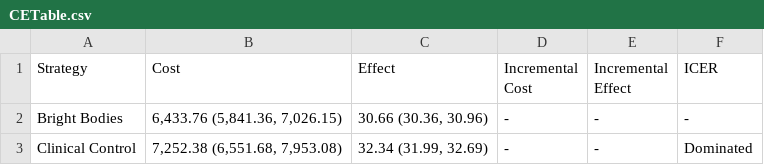
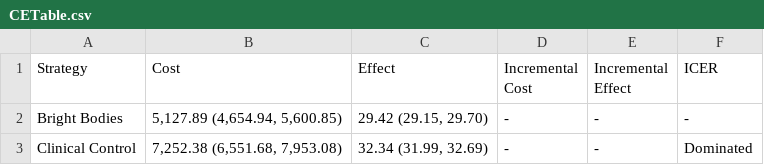
Before and after one commit to yaesoubilab/BrightBodiesObesityModel, a CSV file: bright_bodies_analysis/CETable.csv, drawn as a sheet.

Commit message:
merged

```diff
--- a/bright_bodies_analysis/CETable.csv
+++ b/bright_bodies_analysis/CETable.csv
@@ -1,3 +1,3 @@
 Strategy,Cost,Effect,Incremental Cost,Incremental Effect,ICER
-Bright Bodies,"6,433.76 (5,841.36, 7,026.15)","30.66 (30.36, 30.96)",-,-,-
+Bright Bodies,"5,127.89 (4,654.94, 5,600.85)","29.42 (29.15, 29.70)",-,-,-
 Clinical Control,"7,252.38 (6,551.68, 7,953.08)","32.34 (31.99, 32.69)",-,-,Dominated
```
